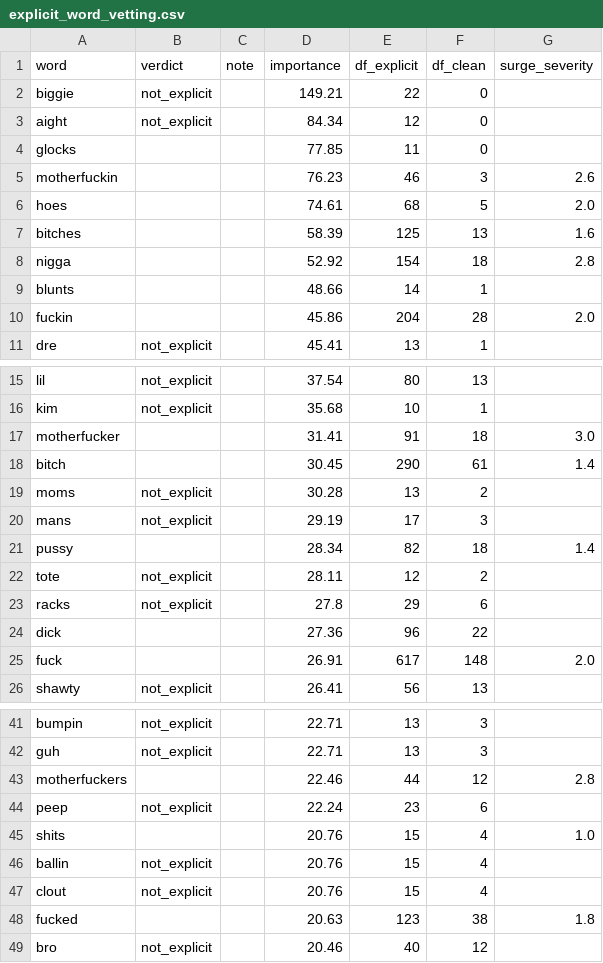
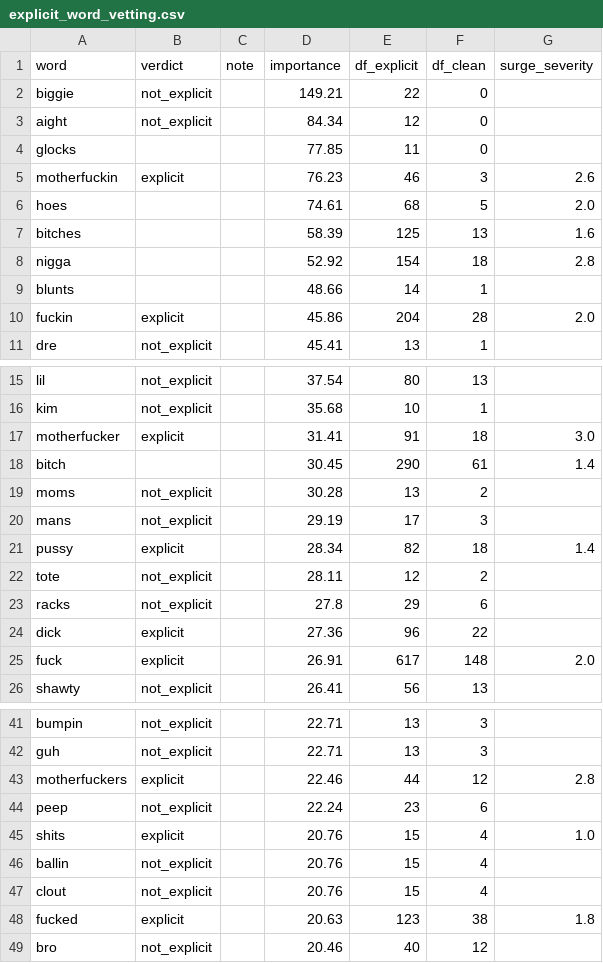
Before and after one commit to nairdur/radio-ready, a CSV file: annotations/explicit_word_vetting.csv, drawn as a sheet; only a part is shown, gaps mark what is left out; the diff covers the shown part only.

```diff
--- a/annotations/explicit_word_vetting.csv
+++ b/annotations/explicit_word_vetting.csv
@@ -4,3 +4,3 @@ aight,not_explicit,,84.34,12,0,
 glocks,,,77.85,11,0,
-motherfuckin,,,76.23,46,3,2.6
+motherfuckin,explicit,,76.23,46,3,2.6
 hoes,,,74.61,68,5,2.0
@@ -9,3 +9,3 @@ nigga,,,52.92,154,18,2.8
 blunts,,,48.66,14,1,
-fuckin,,,45.86,204,28,2.0
+fuckin,explicit,,45.86,204,28,2.0
 dre,not_explicit,,45.41,13,1,
@@ -16,3 +16,3 @@ lil,not_explicit,,37.54,80,13,
 kim,not_explicit,,35.68,10,1,
-motherfucker,,,31.41,91,18,3.0
+motherfucker,explicit,,31.41,91,18,3.0
 bitch,,,30.45,290,61,1.4
@@ -20,7 +20,7 @@ moms,not_explicit,,30.28,13,2,
 mans,not_explicit,,29.19,17,3,
-pussy,,,28.34,82,18,1.4
+pussy,explicit,,28.34,82,18,1.4
 tote,not_explicit,,28.11,12,2,
 racks,not_explicit,,27.8,29,6,
-dick,,,27.36,96,22,
-fuck,,,26.91,617,148,2.0
+dick,explicit,,27.36,96,22,
+fuck,explicit,,26.91,617,148,2.0
 shawty,not_explicit,,26.41,56,13,
@@ -42,8 +42,8 @@ bumpin,not_explicit,,22.71,13,3,
 guh,not_explicit,,22.71,13,3,
-motherfuckers,,,22.46,44,12,2.8
+motherfuckers,explicit,,22.46,44,12,2.8
 peep,not_explicit,,22.24,23,6,
-shits,,,20.76,15,4,1.0
+shits,explicit,,20.76,15,4,1.0
 ballin,not_explicit,,20.76,15,4,
 clout,not_explicit,,20.76,15,4,
-fucked,,,20.63,123,38,1.8
+fucked,explicit,,20.63,123,38,1.8
 bro,not_explicit,,20.46,40,12,
```
Also changed, not shown: 10 edited cells elsewhere in this file, 10 other files.
